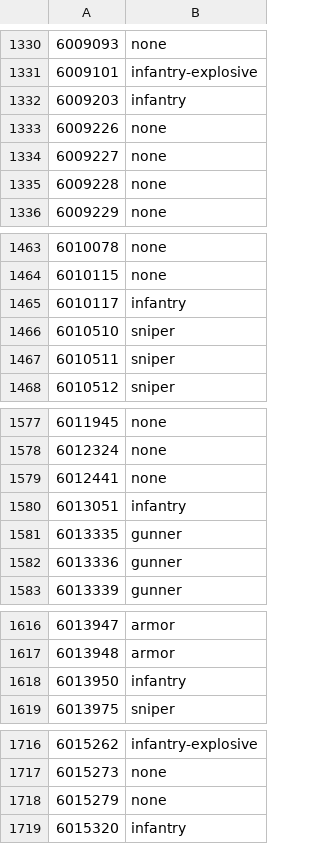
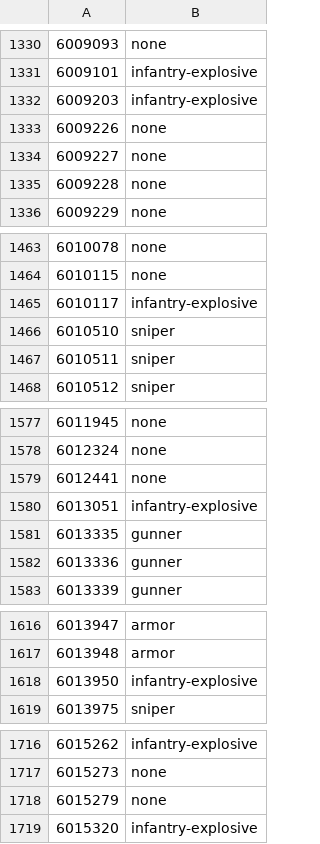
Before and after one commit to cooltrain7/Planetside-2-API-Tracker, a CSV file: Weapons/sanction-list-machine-with-none.csv, drawn as a sheet; only a part is shown, gaps mark what is left out.

```diff
--- a/Weapons/sanction-list-machine-with-none.csv
+++ b/Weapons/sanction-list-machine-with-none.csv
@@ -1331,3 +1331,3 @@
 6009101,infantry-explosive
-6009203,infantry
+6009203,infantry-explosive
 6009226,none
@@ -1464,3 +1464,3 @@
 6010115,none
-6010117,infantry
+6010117,infantry-explosive
 6010510,sniper
@@ -1579,3 +1579,3 @@
 6012441,none
-6013051,infantry
+6013051,infantry-explosive
 6013335,gunner
@@ -1617,3 +1617,3 @@
 6013948,armor
-6013950,infantry
+6013950,infantry-explosive
 6013975,sniper
@@ -1718,2 +1718,2 @@
 6015279,none
-6015320,infantry
+6015320,infantry-explosive
```
Also changed, not shown: Weapons/sanction-list-machine.csv, 2 other files.
